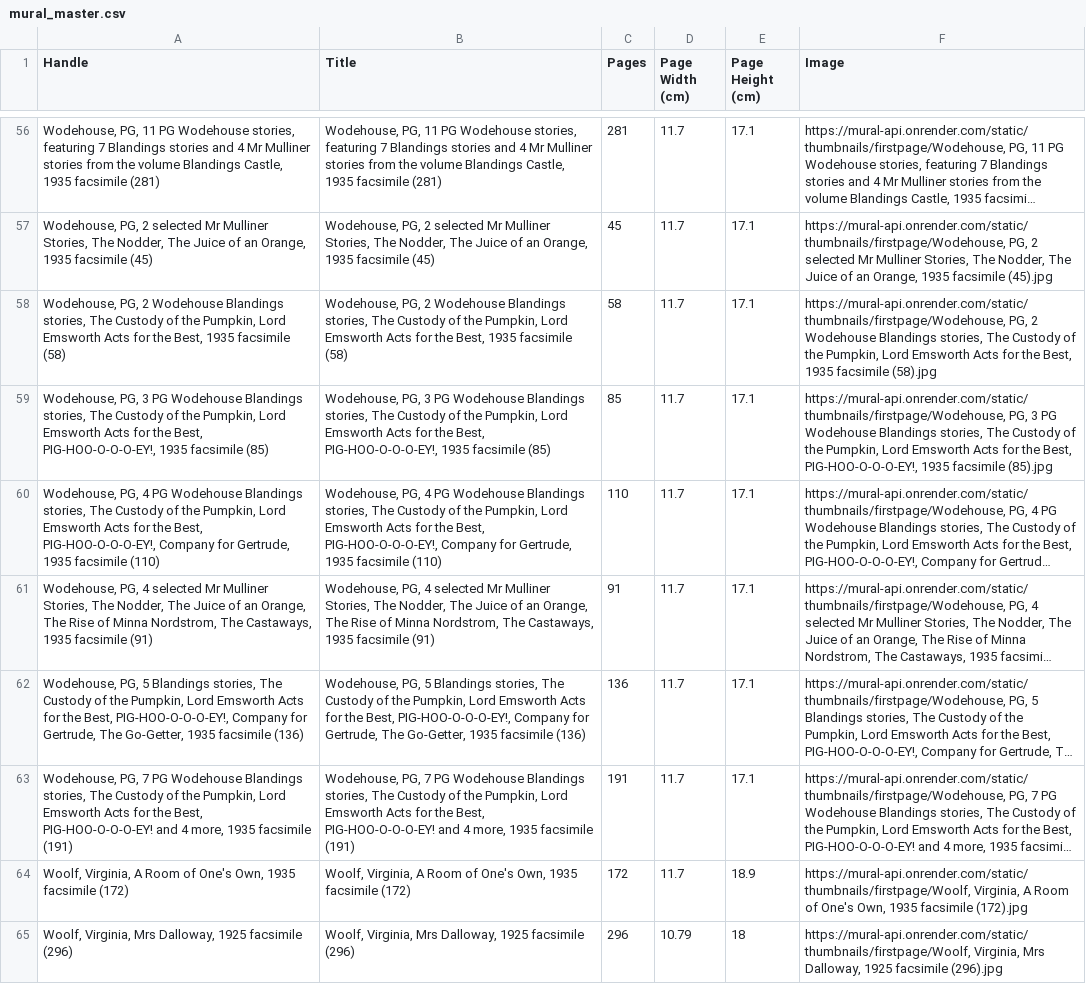
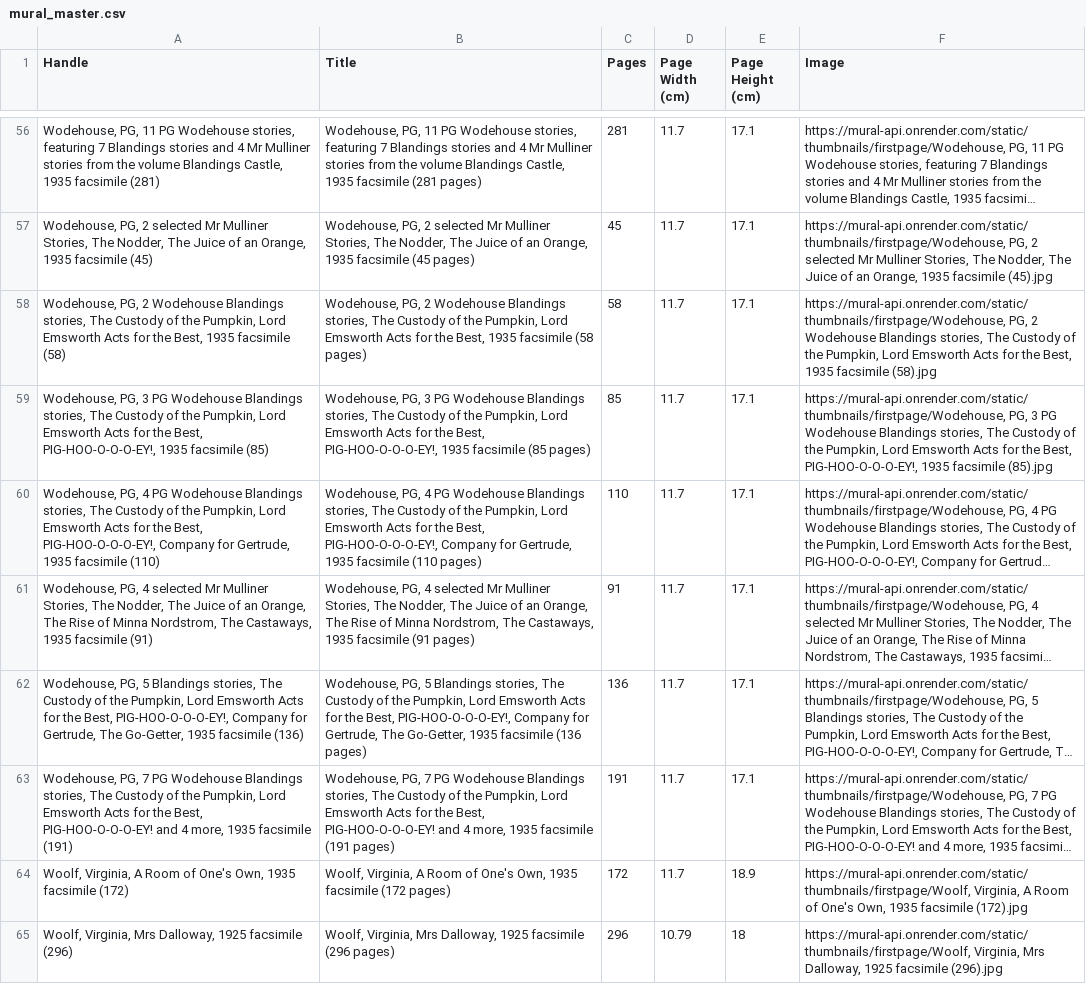
Before and after one commit to gdexter1882-commits/mural-api, a CSV file: mural_master.csv, drawn as a sheet; only a part is shown, gaps mark what is left out; long unchanged cells end in …; the diff covers the shown part only; the diff names each change by its address in the sheet, - before the commit and + after, or states it on an @@ line.

```diff
--- a/mural_master.csv
+++ b/mural_master.csv
-B56 (Title): …1935 facsimile (281)
+B56 (Title): …1935 facsimile (281 pages)
-B57 (Title): …1935 facsimile (45)
+B57 (Title): …1935 facsimile (45 pages)
-B58 (Title): …1935 facsimile (58)
+B58 (Title): …1935 facsimile (58 pages)
-B59 (Title): …1935 facsimile (85)
+B59 (Title): …1935 facsimile (85 pages)
-B60 (Title): …1935 facsimile (110)
+B60 (Title): …1935 facsimile (110 pages)
-B61 (Title): …1935 facsimile (91)
+B61 (Title): …1935 facsimile (91 pages)
-B62 (Title): …1935 facsimile (136)
+B62 (Title): …1935 facsimile (136 pages)
-B63 (Title): …1935 facsimile (191)
+B63 (Title): …1935 facsimile (191 pages)
-B64 (Title): …1935 facsimile (172)
+B64 (Title): …1935 facsimile (172 pages)
-B65 (Title): …1925 facsimile (296)
+B65 (Title): …1925 facsimile (296 pages)
```
Also changed, not shown: 54 edited cells elsewhere in this file.
